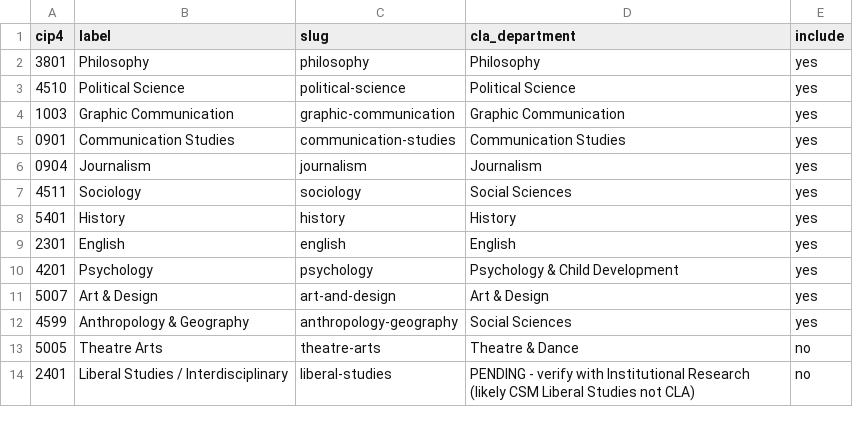
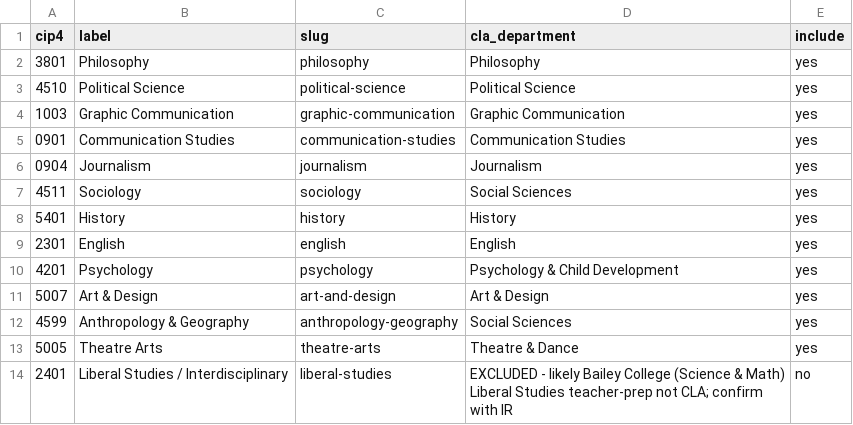
Before and after one commit to theyarina/cla-earnings, a CSV file: config/cla_majors.csv, drawn as a sheet.

```diff
--- a/config/cla_majors.csv
+++ b/config/cla_majors.csv
@@ -12,3 +12,3 @@ cip4,label,slug,cla_department,include
 4599,Anthropology & Geography,anthropology-geography,Social Sciences,yes
-5005,Theatre Arts,theatre-arts,Theatre & Dance,no
-2401,Liberal Studies / Interdisciplinary,liberal-studies,PENDING - verify with Institutional Research (likely CSM Liberal Studies not CLA),no
+5005,Theatre Arts,theatre-arts,Theatre & Dance,yes
+2401,Liberal Studies / Interdisciplinary,liberal-studies,EXCLUDED - likely Bailey College (Science & Math) Liberal Studies teacher-prep not CLA; confirm with IR,no
```
Also changed, not shown: data/cla_benchmarks.csv, data/cla_earnings_summary.csv, 19 other files.
